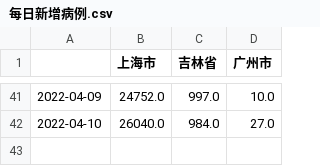
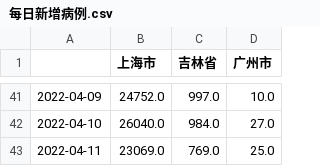
Before and after one commit to joeyu/MyStatisticsData, a CSV file: covid19-22/每日新增病例.csv, drawn as a sheet; only a part is shown, gaps mark what is left out.

Commit message:
Updated covid19.

```diff
--- a/covid19-22/每日新增病例.csv
+++ b/covid19-22/每日新增病例.csv
@@ -42 +42,2 @@
 2022-04-10,26040.0,984.0,27.0
+2022-04-11,23069.0,769.0,25.0
```
Also changed, not shown: 3 other files.
